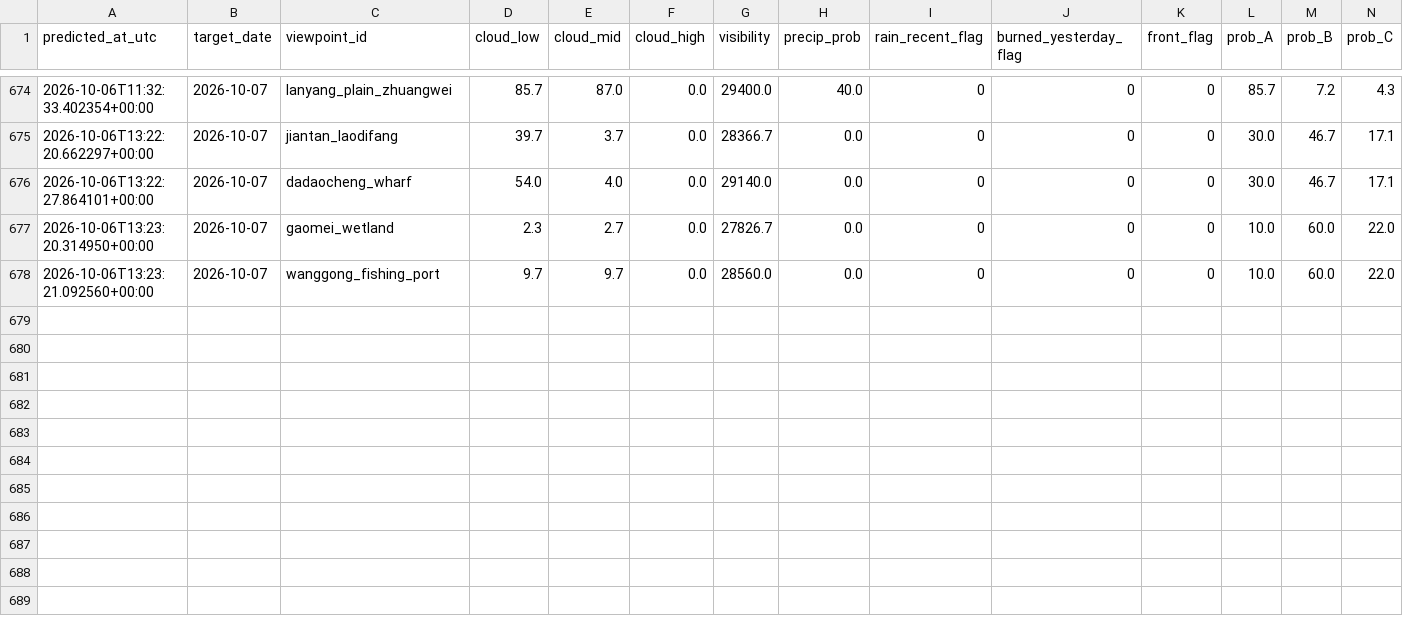
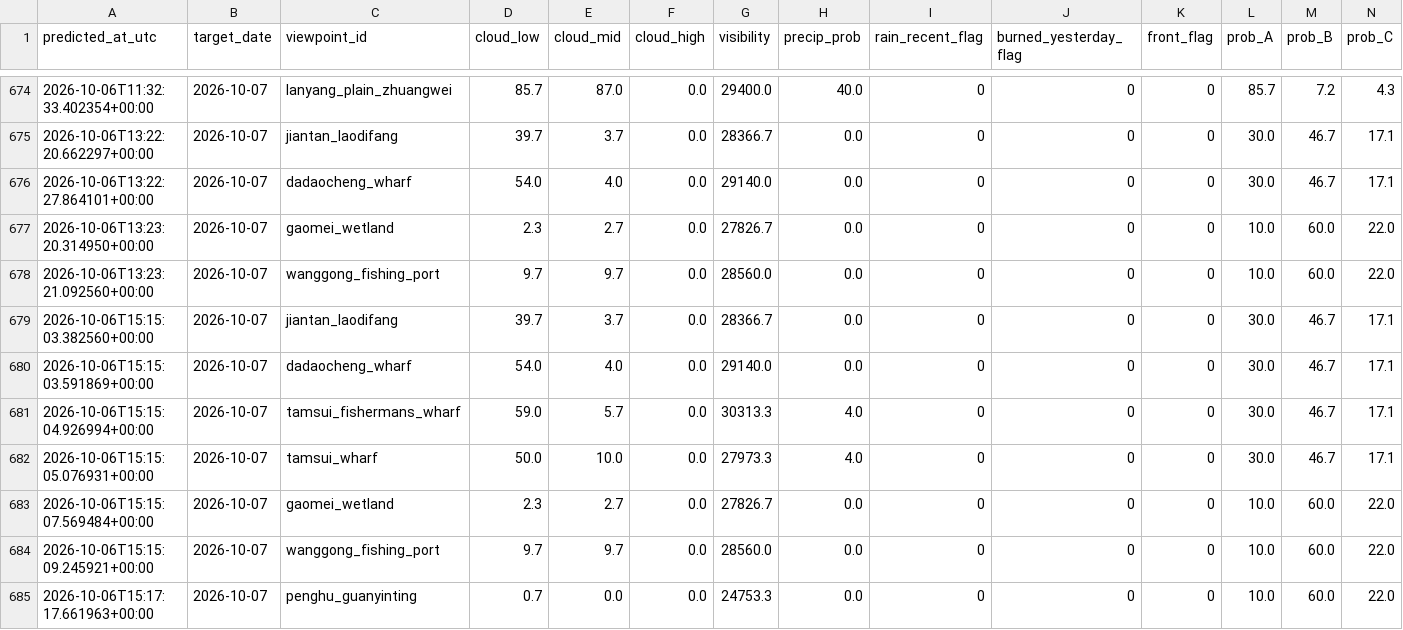
Before and after one commit to VioVenus/taipei-sunset, a CSV file: data/logs/predictions.csv, drawn as a sheet; only a part is shown, gaps mark what is left out; rows hold the shown columns only; the diff names each change by its address in the sheet, - before the commit and + after, or states it on an @@ line.

```diff
--- a/data/logs/predictions.csv
+++ b/data/logs/predictions.csv
+row 679: 2026-10-06T15:15:03.382560+00:00 | 2026-10-07 | jiantan_laodifang | 39.7 | 3.7 | 0.0 | 28366.7 | 0.0 | 0 | 0 | 0 | 30.0 | 46.7 | 17.1
+row 680: 2026-10-06T15:15:03.591869+00:00 | 2026-10-07 | dadaocheng_wharf | 54.0 | 4.0 | 0.0 | 29140.0 | 0.0 | 0 | 0 | 0 | 30.0 | 46.7 | 17.1
+row 681: 2026-10-06T15:15:04.926994+00:00 | 2026-10-07 | tamsui_fishermans_wharf | 59.0 | 5.7 | 0.0 | 30313.3 | 4.0 | 0 | 0 | 0 | 30.0 | 46.7 | 17.1
+row 682: 2026-10-06T15:15:05.076931+00:00 | 2026-10-07 | tamsui_wharf | 50.0 | 10.0 | 0.0 | 27973.3 | 4.0 | 0 | 0 | 0 | 30.0 | 46.7 | 17.1
+row 683: 2026-10-06T15:15:07.569484+00:00 | 2026-10-07 | gaomei_wetland | 2.3 | 2.7 | 0.0 | 27826.7 | 0.0 | 0 | 0 | 0 | 10.0 | 60.0 | 22.0
+row 684: 2026-10-06T15:15:09.245921+00:00 | 2026-10-07 | wanggong_fishing_port | 9.7 | 9.7 | 0.0 | 28560.0 | 0.0 | 0 | 0 | 0 | 10.0 | 60.0 | 22.0
+row 685: 2026-10-06T15:17:17.661963+00:00 | 2026-10-07 | penghu_guanyinting | 0.7 | 0.0 | 0.0 | 24753.3 | 0.0 | 0 | 0 | 0 | 10.0 | 60.0 | 22.0
```
